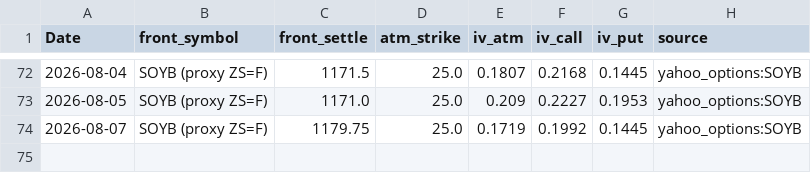
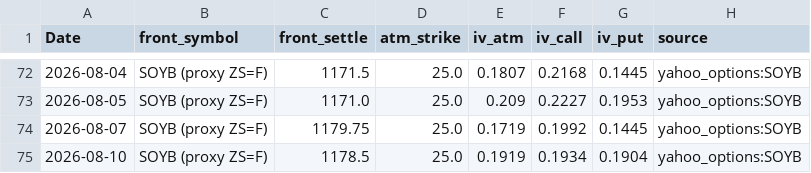
Before and after one commit to Nicotina712/agrocast, a CSV file: data/cvol_history.csv, drawn as a sheet; only a part is shown, gaps mark what is left out; the diff names each change by its address in the sheet, - before the commit and + after, or states it on an @@ line.

```diff
--- a/data/cvol_history.csv
+++ b/data/cvol_history.csv
+row 75: 2026-08-10 | SOYB (proxy ZS=F) | 1178.5 | 25.0 | 0.1919 | 0.1934 | 0.1904 | yahoo_options:SOYB
```
Also changed, not shown: artifacts/signals.csv, data/climate_forecast.csv, 52 other files.
